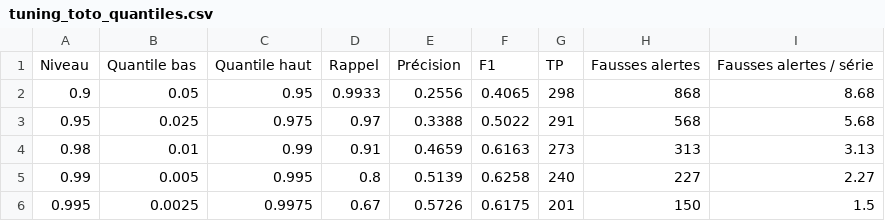
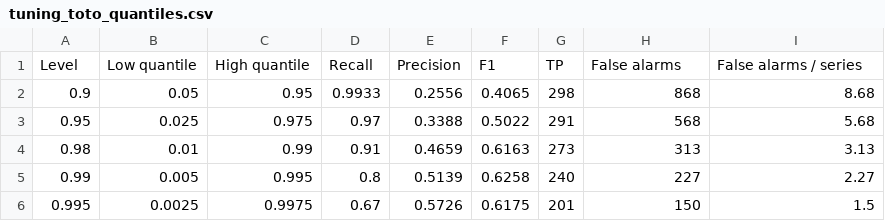
Before and after one commit to eliasmassaro-hub/toto-anomaly, a CSV file: results/tuning_toto_quantiles.csv, drawn as a sheet; removed rows and columns are numbered as before the commit, all else as after; the diff names each change by its address in the sheet, - before the commit and + after, or states it on an @@ line.

```diff
--- a/results/tuning_toto_quantiles.csv
+++ b/results/tuning_toto_quantiles.csv
-row 1: Niveau | Quantile bas | Quantile haut | Rappel | Précision | F1 | TP | Fausses alertes | Fausses alertes / série
+row 1: Level | Low quantile | High quantile | Recall | Precision | F1 | TP | False alarms | False alarms / series
```
Also changed, not shown: results/eval.csv, results/eval_test.csv, 34 other files.
